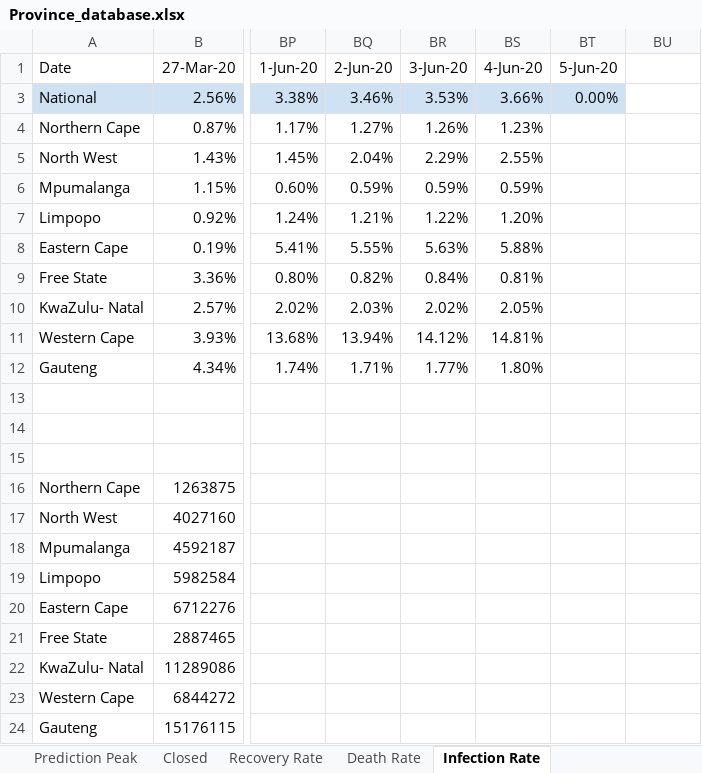
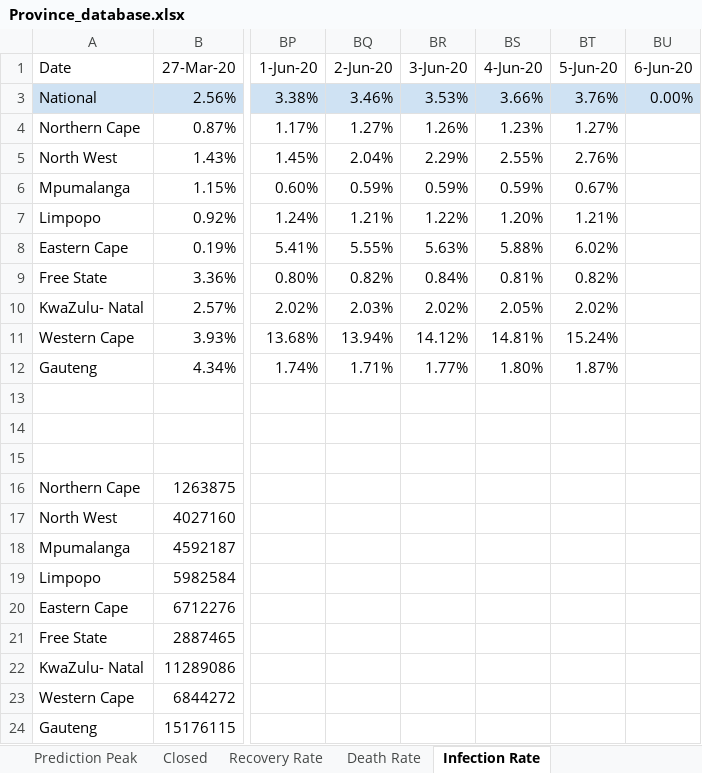
Before and after one commit to pkantue/covid2019, an Excel workbook: Data/Covid2019/SA_data_archive/Province_database.xlsx, sheet Infection Rate, drawn as a sheet; only a part is shown, gaps mark what is left out; values as stored, in another font and other column widths than the file's, no borders; charts and pictures not drawn; the diff names each change by its address in the sheet, - before the commit and + after, or states it on an @@ line.

```diff
--- a/Data/Covid2019/SA_data_archive/Province_database.xlsx (sheet Infection Rate)
+++ b/Data/Covid2019/SA_data_archive/Province_database.xlsx (sheet Infection Rate)
-BU1: (empty)
+BU1: 6-Jun-20
-BT3 (5-Jun-20): 0.00%
+BT3 (5-Jun-20): 3.76%
-BU3 (6-Jun-20): (empty)
+BU3 (6-Jun-20): 0.00%
-BU3 fill: none
+BU3 fill: #CFE2F3
-BT4 (5-Jun-20): (empty)
+BT4 (5-Jun-20): 1.27%
-BT5 (5-Jun-20): (empty)
+BT5 (5-Jun-20): 2.76%
-BT6 (5-Jun-20): (empty)
+BT6 (5-Jun-20): 0.67%
-BT7 (5-Jun-20): (empty)
+BT7 (5-Jun-20): 1.21%
-BT8 (5-Jun-20): (empty)
+BT8 (5-Jun-20): 6.02%
-BT9 (5-Jun-20): (empty)
+BT9 (5-Jun-20): 0.82%
-BT10 (5-Jun-20): (empty)
+BT10 (5-Jun-20): 2.02%
-BT11 (5-Jun-20): (empty)
+BT11 (5-Jun-20): 15.24%
-BT12 (5-Jun-20): (empty)
+BT12 (5-Jun-20): 1.87%
```
Also changed, not shown: sheet Testing, sheet Active, sheet Deaths, sheet Recoveries, sheet Confirmed, sheet Closed, 4 more sheets, formulas that keep their value, charts or pictures.
